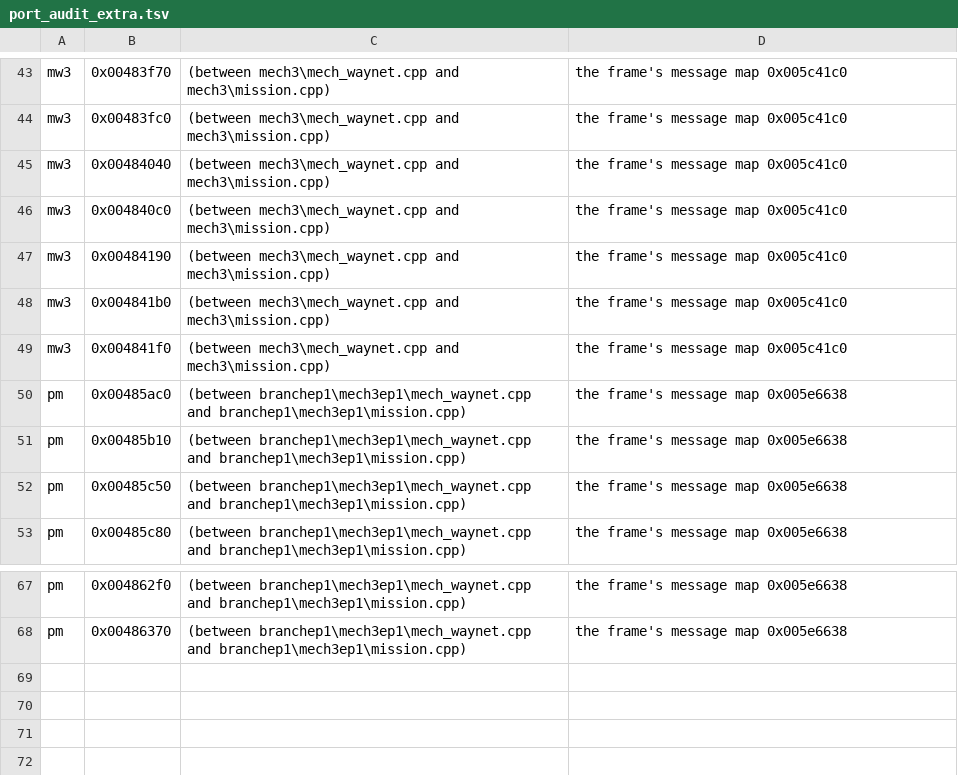
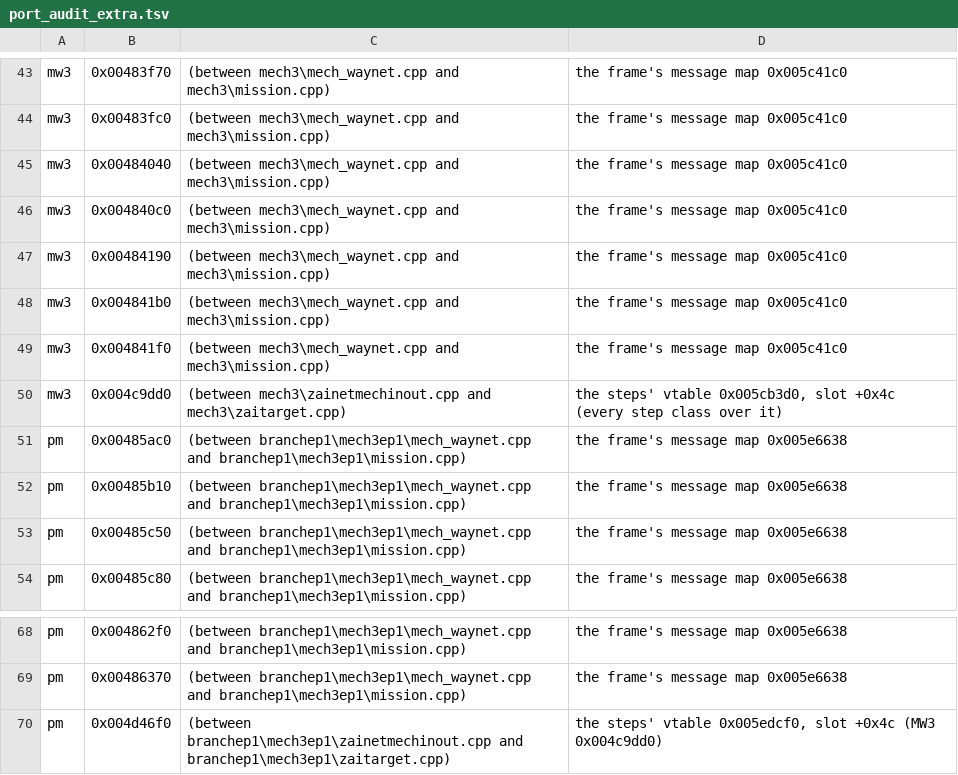
Before and after one commit to telltaleatheist/mech1-remake-re, a TSV file: tools/analysis/port_audit_extra.tsv, drawn as a sheet; only a part is shown, gaps mark what is left out; the diff names each change by its address in the sheet, - before the commit and + after, or states it on an @@ line.

Commit message:
S11 (Pirate's Moon): main's S11 (2aabd188) crossed with PM's addresses (the step link edits 0x4d4000..0x4d4380 / 0x4d4650..0x4d4720, the base 0x5ac8f0/0x410b80/0x410bb0, the answers 0x410b20/0x410b40/0x410b60, the node dialog 0x4eac90..0x4eae40, the folder 0x4eb070; 0x4d46f0 in port_audit_extra.tsv), test_pm_net_links against PM's exe (16,916 edits, 2,000 updates, the folder); PM's own vehicle editor pieces: eight attack strategies (0x4be2b0: Strafe, Back, Ram; the fill 0x4be4e0, Attack 0x4bf810's pick below 8), the unread table and index 0x4c31c0 / 0x4c3280 -> 0x4c2ee0 preserved (pm_strategy_table/index), Apply 0x4c1cb0 as the store with PM's record; test_pm_strategies, test_pm_apply (3,000 applies), test_vehicle_ddx MW3_EXE=pm with the eight; test_editor's Attack list PM's; 7 of 7 PM breaks; editor.md, pm-tests.md, a discovery

```diff
--- a/tools/analysis/port_audit_extra.tsv
+++ b/tools/analysis/port_audit_extra.tsv
+row 50: mw3 | 0x004c9dd0 | (between mech3\zainetmechinout.cpp and mech3\zaitarget.cpp) | the steps' vtable 0x005cb3d0, slot +0x4c (every step class over it)
+row 70: pm | 0x004d46f0 | (between branchep1\mech3ep1\zainetmechinout.cpp and branchep1\mech3ep1\zaitarget.cpp) | the steps' vtable 0x005edcf0, slot +0x4c (MW3 0x004c9dd0)
```
Also changed, not shown: 26 other files.
